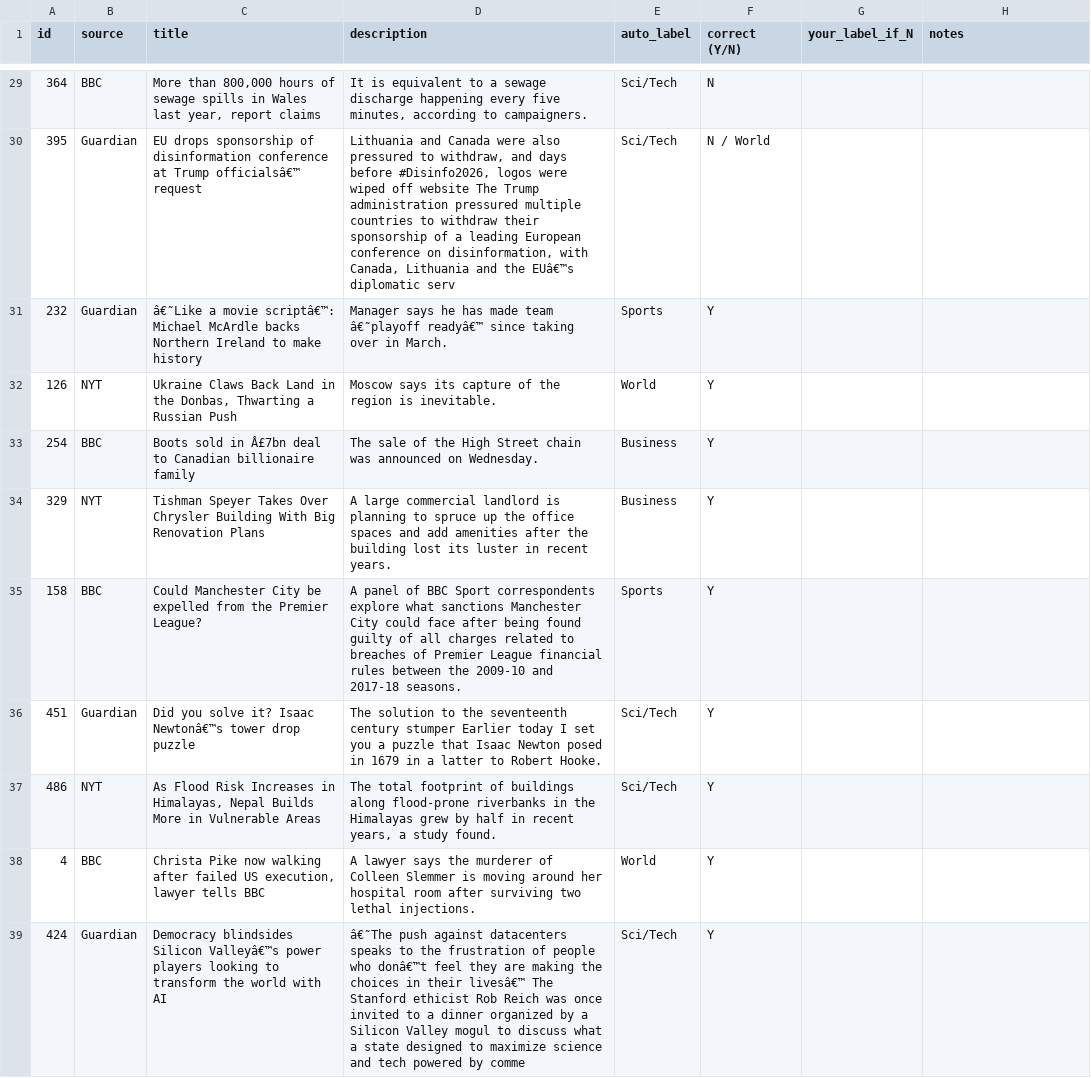
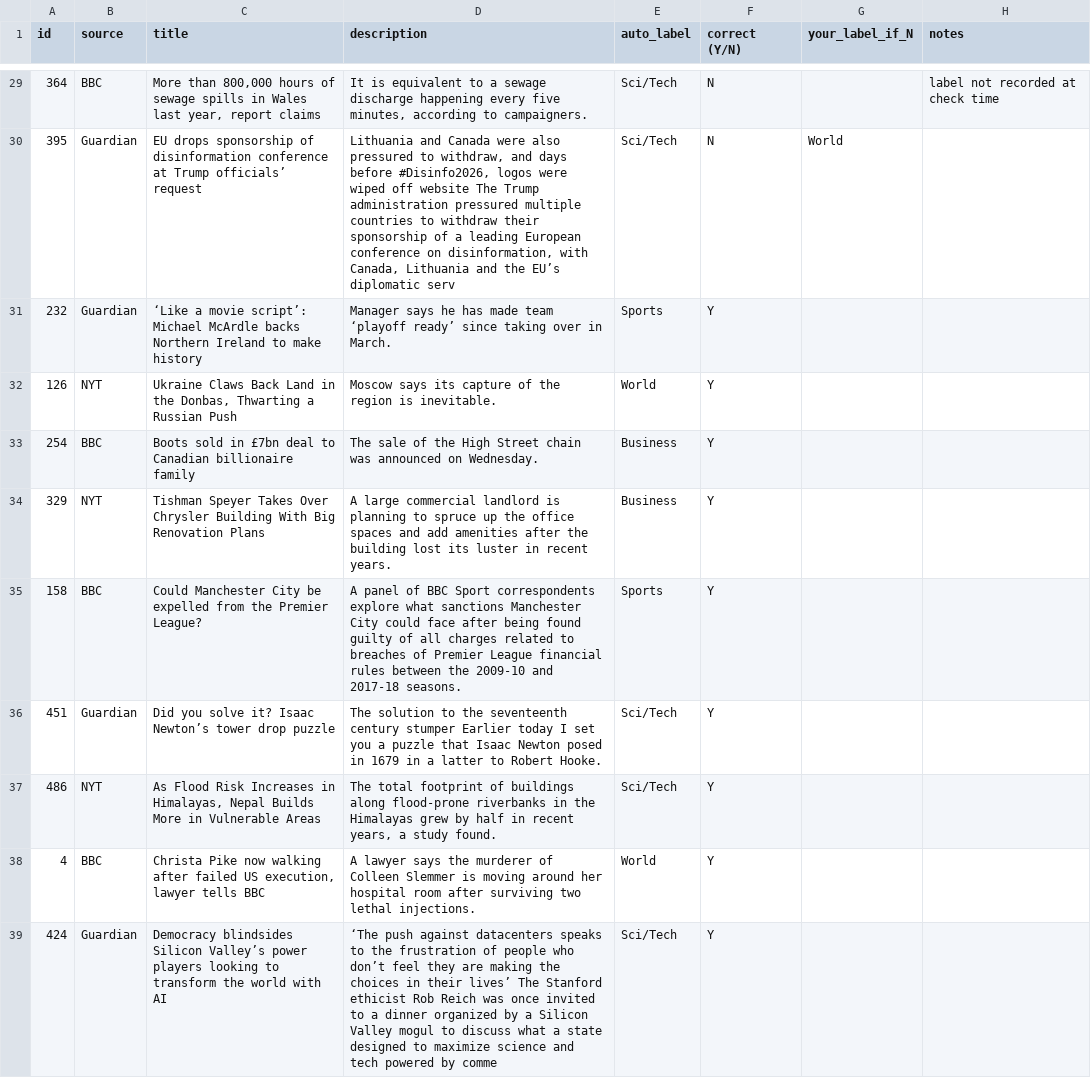
Before and after one commit to subbareddypullalacheruvu/fasttext-replication, a CSV file: data/spotcheck_sample.csv, drawn as a sheet; only a part is shown, gaps mark what is left out; the diff covers the shown part only.

Commit message:
Upload final results, report and scripts

```diff
--- a/data/spotcheck_sample.csv
+++ b/data/spotcheck_sample.csv
@@ -29,11 +29,11 @@
-364,BBC,"More than 800,000 hours of sewage spills in Wales last year, report claims","It is equivalent to a sewage discharge happening every five minutes, according to campaigners.",Sci/Tech,N,,
-395,Guardian,EU drops sponsorship of disinformation conference at Trump officialsâ€™ request,"Lithuania and Canada were also pressured to withdraw, and days before #Disinfo2026, logos were wiped off website The Trump administration pressured multiple countries to withdraw their sponsorship of a leading European conference on disinformation, with Canada, Lithuania and the EUâ€™s diplomatic serv",Sci/Tech,N / World,,
-232,Guardian,â€˜Like a movie scriptâ€™: Michael McArdle backs Northern Ireland to make history,Manager says he has made team â€˜playoff readyâ€™ since taking over in March.,Sports,Y,,
+364,BBC,"More than 800,000 hours of sewage spills in Wales last year, report claims","It is equivalent to a sewage discharge happening every five minutes, according to campaigners.",Sci/Tech,N,,label not recorded at check time
+395,Guardian,EU drops sponsorship of disinformation conference at Trump officials’ request,"Lithuania and Canada were also pressured to withdraw, and days before #Disinfo2026, logos were wiped off website The Trump administration pressured multiple countries to withdraw their sponsorship of a leading European conference on disinformation, with Canada, Lithuania and the EU’s diplomatic serv",Sci/Tech,N,World,
+232,Guardian,‘Like a movie script’: Michael McArdle backs Northern Ireland to make history,Manager says he has made team ‘playoff ready’ since taking over in March.,Sports,Y,,
 126,NYT,"Ukraine Claws Back Land in the Donbas, Thwarting a Russian Push",Moscow says its capture of the region is inevitable.,World,Y,,
-254,BBC,Boots sold in Â£7bn deal to Canadian billionaire family,The sale of the High Street chain was announced on Wednesday.,Business,Y,,
+254,BBC,Boots sold in £7bn deal to Canadian billionaire family,The sale of the High Street chain was announced on Wednesday.,Business,Y,,
 329,NYT,Tishman Speyer Takes Over Chrysler Building With Big Renovation Plans,A large commercial landlord is planning to spruce up the office spaces and add amenities after the building lost its luster in recent years.,Business,Y,,
 158,BBC,Could Manchester City be expelled from the Premier League?,A panel of BBC Sport correspondents explore what sanctions Manchester City could face after being found guilty of all charges related to breaches of Premier League financial rules between the 2009-10 and 2017-18 seasons.,Sports,Y,,
-451,Guardian,Did you solve it? Isaac Newtonâ€™s tower drop puzzle,The solution to the seventeenth century stumper Earlier today I set you a puzzle that Isaac Newton posed in 1679 in a latter to Robert Hooke.,Sci/Tech,Y,,
+451,Guardian,Did you solve it? Isaac Newton’s tower drop puzzle,The solution to the seventeenth century stumper Earlier today I set you a puzzle that Isaac Newton posed in 1679 in a latter to Robert Hooke.,Sci/Tech,Y,,
 486,NYT,"As Flood Risk Increases in Himalayas, Nepal Builds More in Vulnerable Areas","The total footprint of buildings along flood-prone riverbanks in the Himalayas grew by half in recent years, a study found.",Sci/Tech,Y,,
 4,BBC,"Christa Pike now walking after failed US execution, lawyer tells BBC",A lawyer says the murderer of Colleen Slemmer is moving around her hospital room after surviving two lethal injections.,World,Y,,
-424,Guardian,Democracy blindsides Silicon Valleyâ€™s power players looking to transform the world with AI,â€˜The push against datacenters speaks to the frustration of people who donâ€™t feel they are making the choices in their livesâ€™ The Stanford ethicist Rob Reich was once invited to a dinner organized by a Silicon Valley mogul to discuss what a state designed to maximize science and tech powered by comme,Sci/Tech,Y,,
+424,Guardian,Democracy blindsides Silicon Valley’s power players looking to transform the world with AI,‘The push against datacenters speaks to the frustration of people who don’t feel they are making the choices in their lives’ The Stanford ethicist Rob Reich was once invited to a dinner organized by a Silicon Valley mogul to discuss what a state designed to maximize science and tech powered by comme,Sci/Tech,Y,,
```
Also changed, not shown: 35 edited cells elsewhere in this file, 34 other files.
